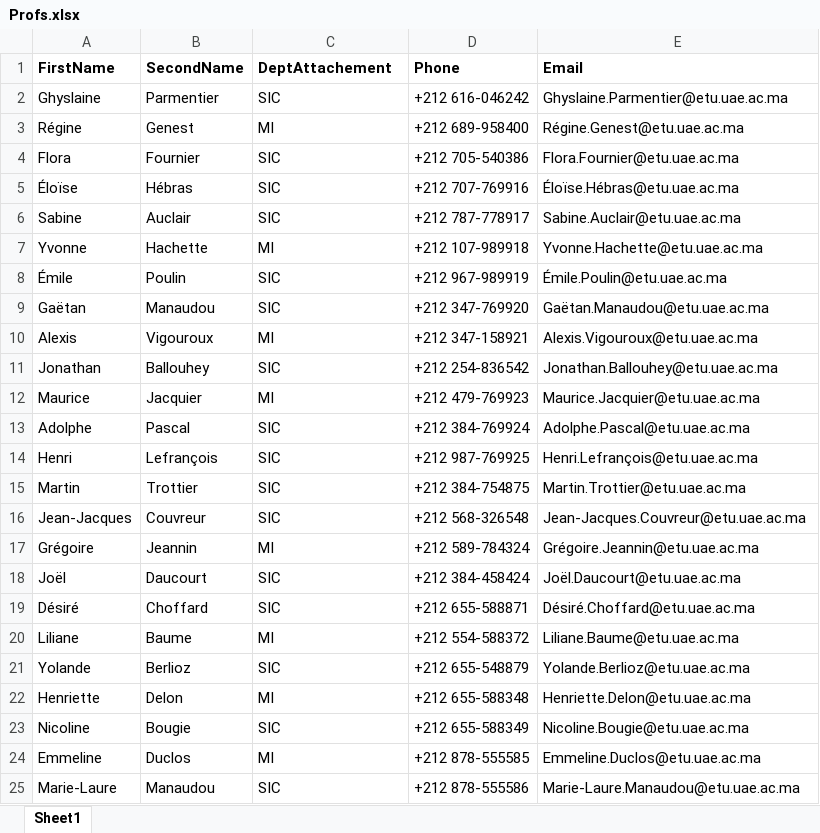
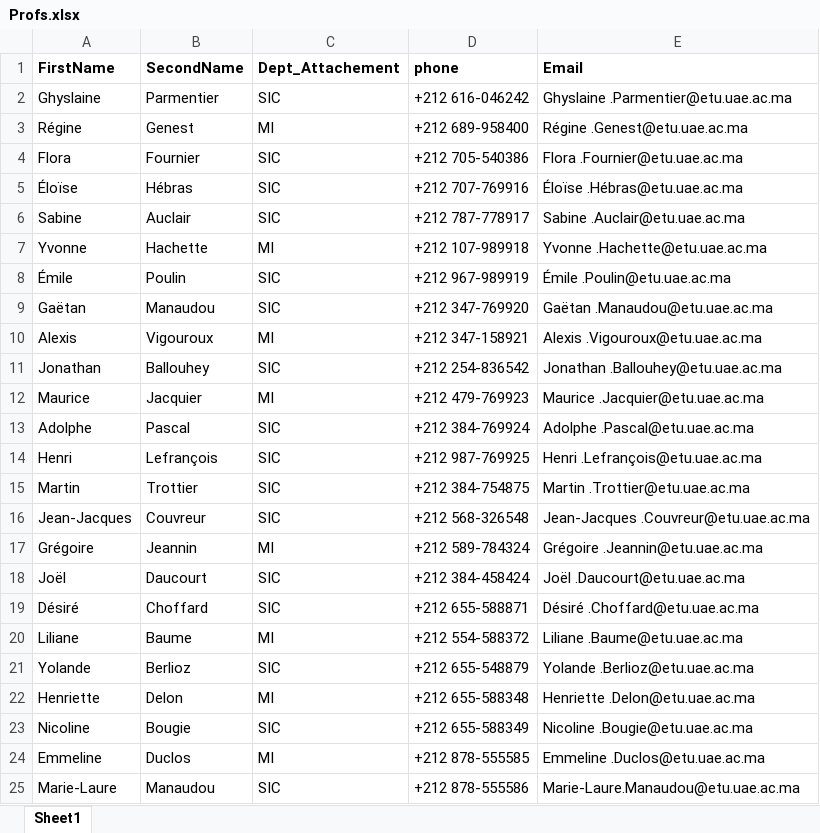
Before and after one commit to laidouniyoussef/PlateformeScolaire, an Excel workbook: files/Profs.xlsx, sheet Sheet1, drawn as a sheet; values as stored, in another font and other column widths than the file's, no borders; the diff names each change by its address in the sheet, - before the commit and + after, or states it on an @@ line.

```diff
--- a/files/Profs.xlsx (sheet Sheet1)
+++ b/files/Profs.xlsx (sheet Sheet1)
-C1: DeptAttachement
+C1: Dept_Attachement
-D1: Phone
+D1: phone
-E2 (Email): Ghyslaine.Parmentier@etu.uae.ac.ma
+E2 (Email): Ghyslaine .Parmentier@etu.uae.ac.ma
-E3 (Email): Régine.Genest@etu.uae.ac.ma
+E3 (Email): Régine .Genest@etu.uae.ac.ma
-E4 (Email): Flora.Fournier@etu.uae.ac.ma
+E4 (Email): Flora .Fournier@etu.uae.ac.ma
-E5 (Email): Éloïse.Hébras@etu.uae.ac.ma
+E5 (Email): Éloïse .Hébras@etu.uae.ac.ma
-E6 (Email): Sabine.Auclair@etu.uae.ac.ma
+E6 (Email): Sabine .Auclair@etu.uae.ac.ma
-E7 (Email): Yvonne.Hachette@etu.uae.ac.ma
+E7 (Email): Yvonne .Hachette@etu.uae.ac.ma
-E8 (Email): Émile.Poulin@etu.uae.ac.ma
+E8 (Email): Émile .Poulin@etu.uae.ac.ma
-E9 (Email): Gaëtan.Manaudou@etu.uae.ac.ma
+E9 (Email): Gaëtan .Manaudou@etu.uae.ac.ma
-E10 (Email): Alexis.Vigouroux@etu.uae.ac.ma
+E10 (Email): Alexis .Vigouroux@etu.uae.ac.ma
-E11 (Email): Jonathan.Ballouhey@etu.uae.ac.ma
+E11 (Email): Jonathan .Ballouhey@etu.uae.ac.ma
-E12 (Email): Maurice.Jacquier@etu.uae.ac.ma
+E12 (Email): Maurice .Jacquier@etu.uae.ac.ma
-E13 (Email): Adolphe.Pascal@etu.uae.ac.ma
+E13 (Email): Adolphe .Pascal@etu.uae.ac.ma
-E14 (Email): Henri.Lefrançois@etu.uae.ac.ma
+E14 (Email): Henri .Lefrançois@etu.uae.ac.ma
-E15 (Email): Martin.Trottier@etu.uae.ac.ma
+E15 (Email): Martin .Trottier@etu.uae.ac.ma
-E16 (Email): Jean-Jacques.Couvreur@etu.uae.ac.ma
+E16 (Email): Jean-Jacques .Couvreur@etu.uae.ac.ma
-E17 (Email): Grégoire.Jeannin@etu.uae.ac.ma
+E17 (Email): Grégoire .Jeannin@etu.uae.ac.ma
-E18 (Email): Joël.Daucourt@etu.uae.ac.ma
+E18 (Email): Joël .Daucourt@etu.uae.ac.ma
-E19 (Email): Désiré.Choffard@etu.uae.ac.ma
+E19 (Email): Désiré .Choffard@etu.uae.ac.ma
-E20 (Email): Liliane.Baume@etu.uae.ac.ma
+E20 (Email): Liliane .Baume@etu.uae.ac.ma
-E21 (Email): Yolande.Berlioz@etu.uae.ac.ma
+E21 (Email): Yolande .Berlioz@etu.uae.ac.ma
-E22 (Email): Henriette.Delon@etu.uae.ac.ma
+E22 (Email): Henriette .Delon@etu.uae.ac.ma
-E23 (Email): Nicoline.Bougie@etu.uae.ac.ma
+E23 (Email): Nicoline .Bougie@etu.uae.ac.ma
-E24 (Email): Emmeline.Duclos@etu.uae.ac.ma
+E24 (Email): Emmeline .Duclos@etu.uae.ac.ma
```
Also changed, not shown: 4 other files.
